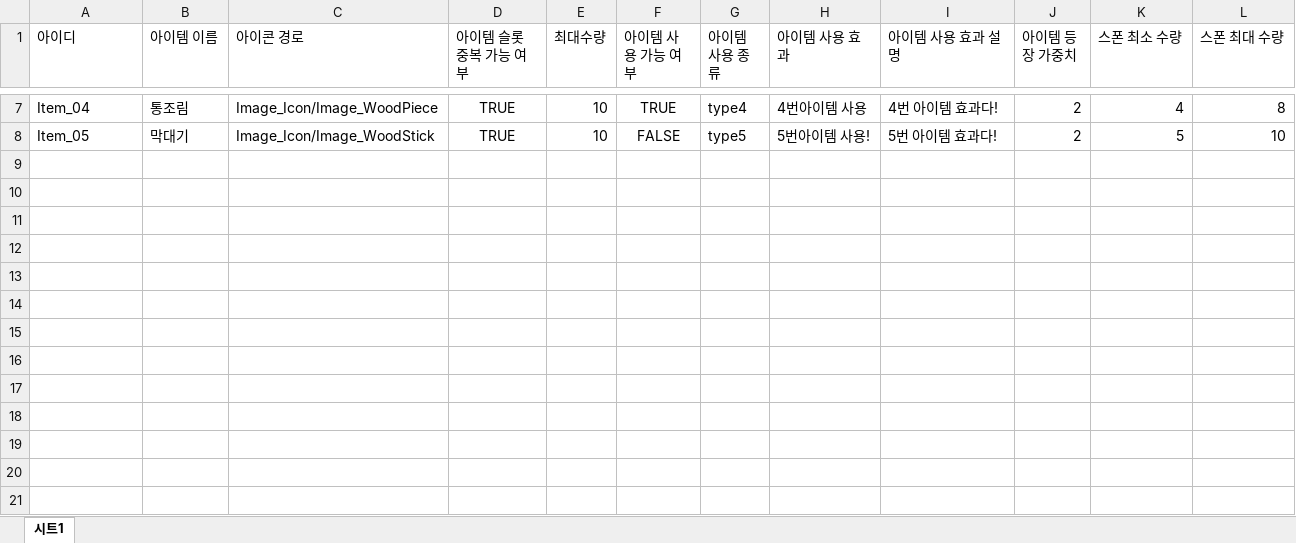
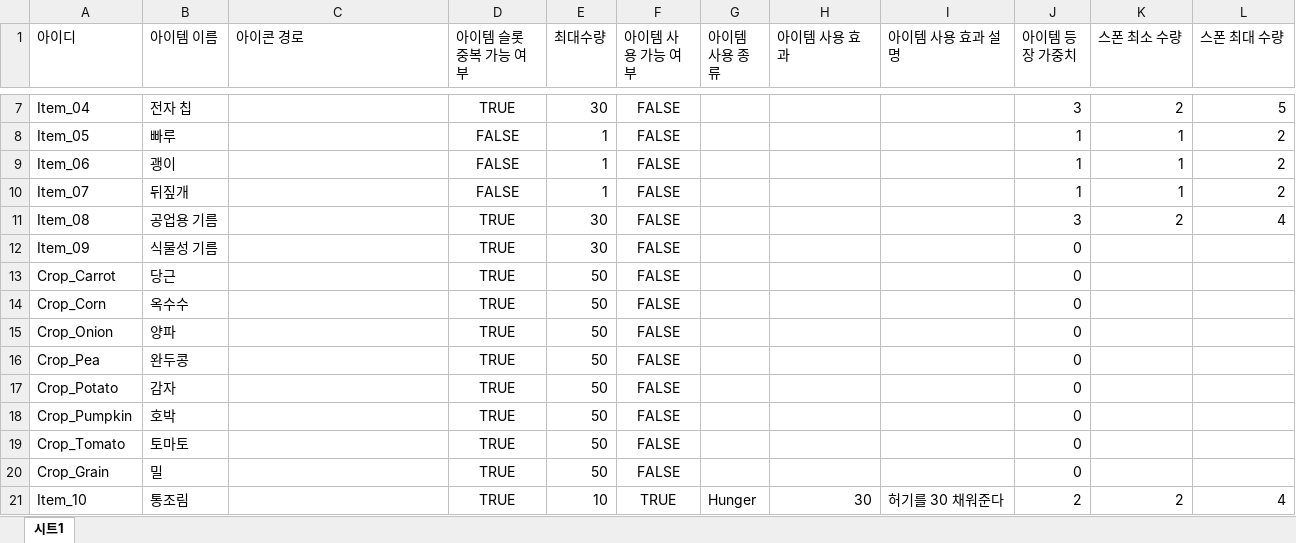
Before and after one commit to MinHyeo/JagalchiHang, an Excel workbook: JsonConverter/ExcelFiles/ItemData.xlsx, sheet 시트1, drawn as a sheet; only a part is shown, gaps mark what is left out; values as stored, in another font and other column widths than the file's, no borders; the diff covers the shown part only; the diff names each change by its address in the sheet, - before the commit and + after, or states it on an @@ line.

```diff
--- a/JsonConverter/ExcelFiles/ItemData.xlsx (sheet 시트1)
+++ b/JsonConverter/ExcelFiles/ItemData.xlsx (sheet 시트1)
-B7 (아이템 이름): 통조림
+B7 (아이템 이름): 전자 칩
-C7 (아이콘 경로): Image_Icon/Image_WoodPiece
+C7 (아이콘 경로): (empty)
-E7 (최대수량): 10
+E7 (최대수량): 30
-F7 (아이템 사용 가능 여부): TRUE
+F7 (아이템 사용 가능 여부): FALSE
-G7 (아이템 사용 종류): type4
+G7 (아이템 사용 종류): (empty)
-H7 (아이템 사용 효과): 4번아이템 사용
+H7 (아이템 사용 효과): (empty)
-I7 (아이템 사용 효과 설명): 4번 아이템 효과다!
+I7 (아이템 사용 효과 설명): (empty)
-J7 (아이템 등장 가중치): 2
+J7 (아이템 등장 가중치): 3
-K7 (스폰 최소 수량): 4
+K7 (스폰 최소 수량): 2
-L7 (스폰 최대 수량): 8
+L7 (스폰 최대 수량): 5
-B8 (아이템 이름): 막대기
+B8 (아이템 이름): 빠루
-C8 (아이콘 경로): Image_Icon/Image_WoodStick
+C8 (아이콘 경로): (empty)
-D8 (아이템 슬롯 중복 가능 여부): TRUE
+D8 (아이템 슬롯 중복 가능 여부): FALSE
-E8 (최대수량): 10
+E8 (최대수량): 1
-G8 (아이템 사용 종류): type5
+G8 (아이템 사용 종류): (empty)
-H8 (아이템 사용 효과): 5번아이템 사용!
+H8 (아이템 사용 효과): (empty)
-I8 (아이템 사용 효과 설명): 5번 아이템 효과다!
+I8 (아이템 사용 효과 설명): (empty)
-J8 (아이템 등장 가중치): 2
+J8 (아이템 등장 가중치): 1
-K8 (스폰 최소 수량): 5
+K8 (스폰 최소 수량): 1
-L8 (스폰 최대 수량): 10
+L8 (스폰 최대 수량): 2
+row 9: Item_06 | 괭이 |  | FALSE | 1 | FALSE |  |  |  | 1 | 1 | 2
+row 10: Item_07 | 뒤짚개 |  | FALSE | 1 | FALSE |  |  |  | 1 | 1 | 2
+row 11: Item_08 | 공업용 기름 |  | TRUE | 30 | FALSE |  |  |  | 3 | 2 | 4
+row 12: Item_09 | 식물성 기름 |  | TRUE | 30 | FALSE |  |  |  | 0
+row 13: Crop_Carrot | 당근 |  | TRUE | 50 | FALSE |  |  |  | 0
+row 14: Crop_Corn | 옥수수 |  | TRUE | 50 | FALSE |  |  |  | 0
+row 15: Crop_Onion | 양파 |  | TRUE | 50 | FALSE |  |  |  | 0
+row 16: Crop_Pea | 완두콩 |  | TRUE | 50 | FALSE |  |  |  | 0
+row 17: Crop_Potato | 감자 |  | TRUE | 50 | FALSE |  |  |  | 0
+row 18: Crop_Pumpkin | 호박 |  | TRUE | 50 | FALSE |  |  |  | 0
+row 19: Crop_Tomato | 토마토 |  | TRUE | 50 | FALSE |  |  |  | 0
+row 20: Crop_Grain | 밀 |  | TRUE | 50 | FALSE |  |  |  | 0
+row 21: Item_10 | 통조림 |  | TRUE | 10 | TRUE | Hunger | 30 | 허기를 30 채워준다 | 2 | 2 | 4
```
Also changed, not shown: 1 added row and 27 edited cells elsewhere in this sheet, 1 other file.
